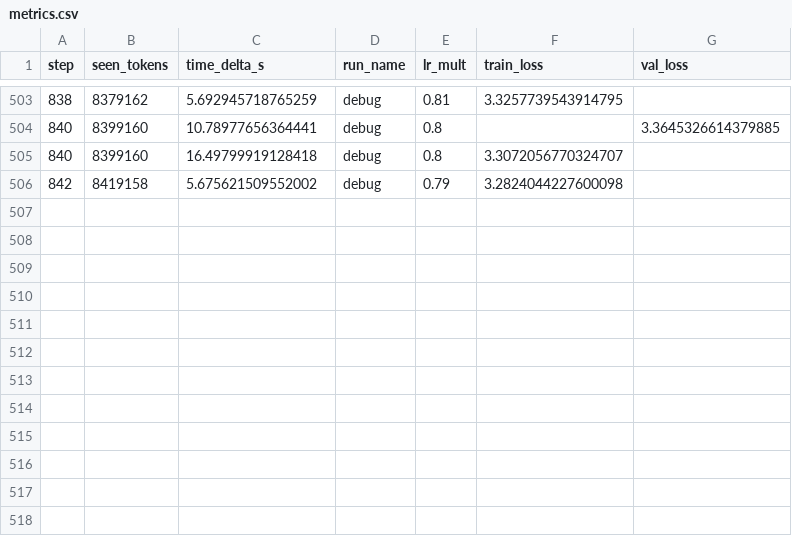
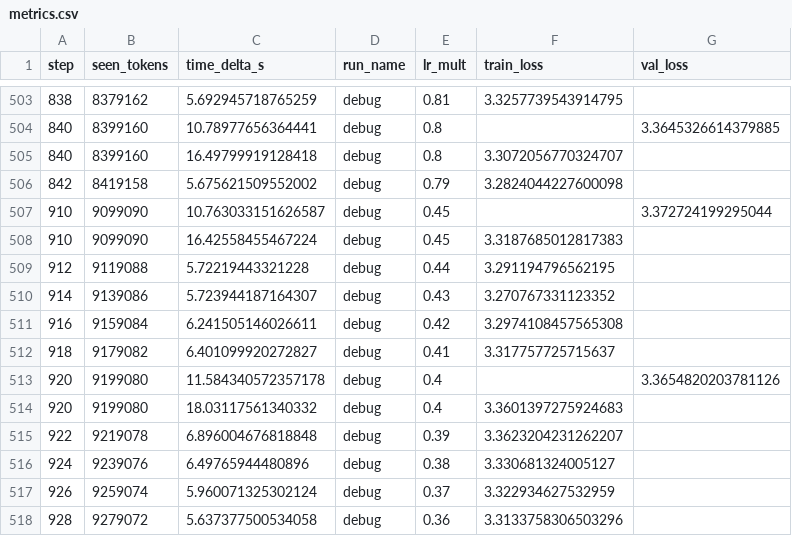
Before and after one commit to ViktorooReps/mem-llm, a CSV file: runs/debug/metrics.csv, drawn as a sheet; only a part is shown, gaps mark what is left out.

```diff
--- a/runs/debug/metrics.csv
+++ b/runs/debug/metrics.csv
@@ -506 +506,13 @@ step,seen_tokens,time_delta_s,run_name,lr_mult,train_loss,val_loss
 842,8419158,5.675621509552002,debug,0.79,3.2824044227600098,
+910,9099090,10.763033151626587,debug,0.45,,3.372724199295044
+910,9099090,16.42558455467224,debug,0.45,3.3187685012817383,
+912,9119088,5.72219443321228,debug,0.44,3.291194796562195,
+914,9139086,5.723944187164307,debug,0.43,3.270767331123352,
+916,9159084,6.241505146026611,debug,0.42,3.2974108457565308,
+918,9179082,6.401099920272827,debug,0.41,3.317757725715637,
+920,9199080,11.584340572357178,debug,0.4,,3.3654820203781126
+920,9199080,18.03117561340332,debug,0.4,3.3601397275924683,
+922,9219078,6.896004676818848,debug,0.39,3.3623204231262207,
+924,9239076,6.49765944480896,debug,0.38,3.330681324005127,
+926,9259074,5.960071325302124,debug,0.37,3.322934627532959,
+928,9279072,5.637377500534058,debug,0.36,3.3133758306503296,
```
Also changed, not shown: 3 other files.
